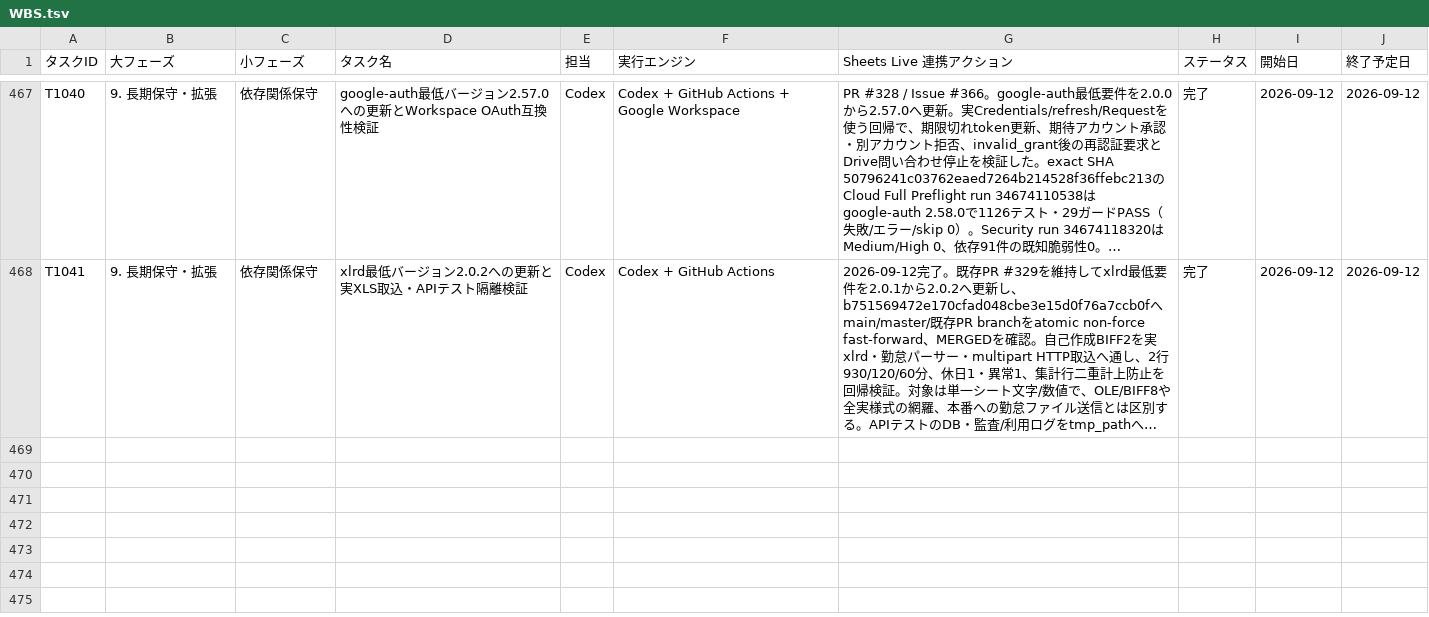
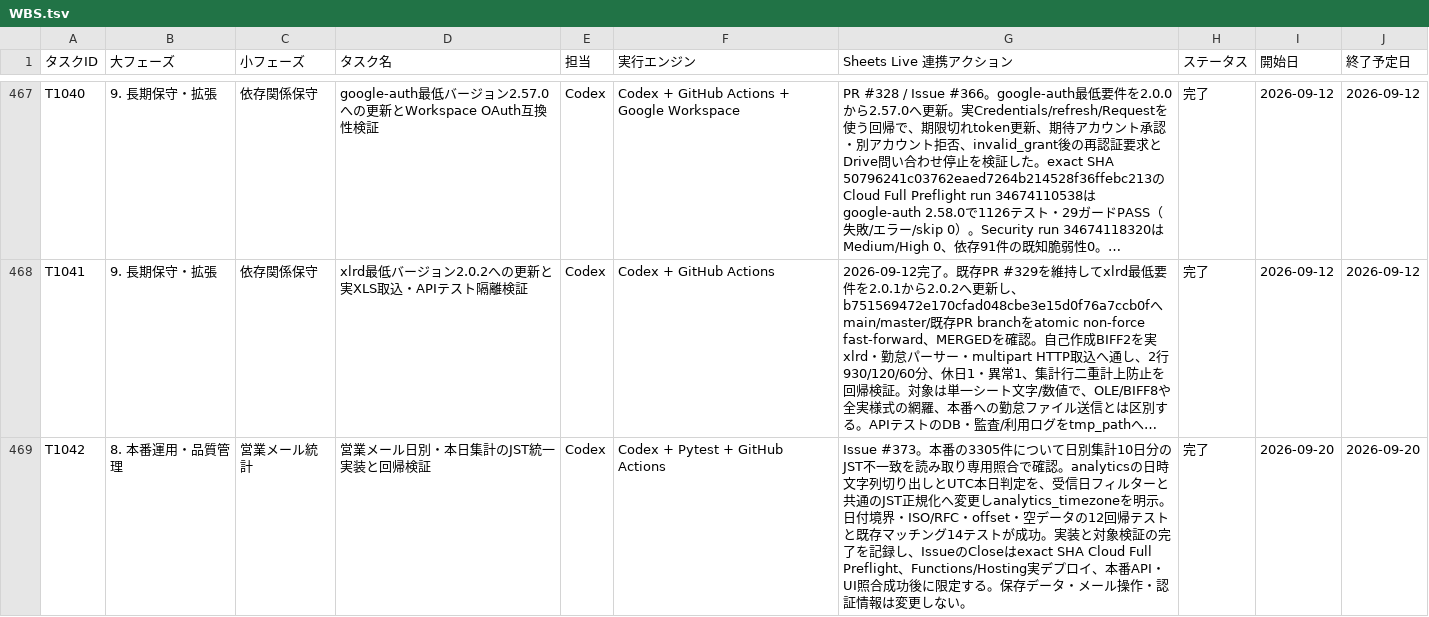
Before and after one commit to kanta13jp1/mighty-link-ai-connect, a TSV file: data/WBS.tsv, drawn as a sheet; only a part is shown, gaps mark what is left out; long unchanged cells end in …; the diff names each change by its address in the sheet, - before the commit and + after, or states it on an @@ line.

Commit message:
fix: align sales email analytics with JST received dates

```diff
--- a/data/WBS.tsv
+++ b/data/WBS.tsv
+row 469: T1042 | 8. 本番運用・品質管理 | 営業メール統計 | 営業メール日別・本日集計のJST統一実装と回帰検証 | Codex | Codex + Pytest + GitHub Actions | Issue #373。本番の3305件について日別集計10日分のJST不一致を読み取り専用照合で確認。analyticsの日時文字列切り出しとUTC本日判定を、受信日フィルターと共通のJST正規化へ変更しanalytics_timezoneを明示。日付境界・ISO/RFC・offset・空データの12回帰テストと既存マッチング14テストが成功。実装と対象検証の完了を記録し、IssueのCloseはexact SHA Cloud Full Preflight、Functions/Hosting実デプロイ、本番API・UI照合成功後に限定する。保存データ・メール操作・認証情報は変更しない。 | 完了 | 2026-09-20 | 2026-09-20
```
Also changed, not shown: 11 other files.
